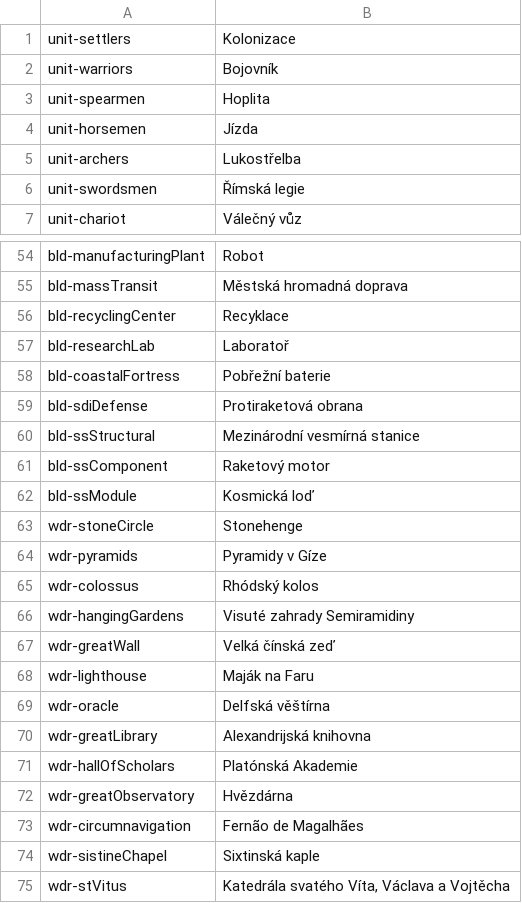
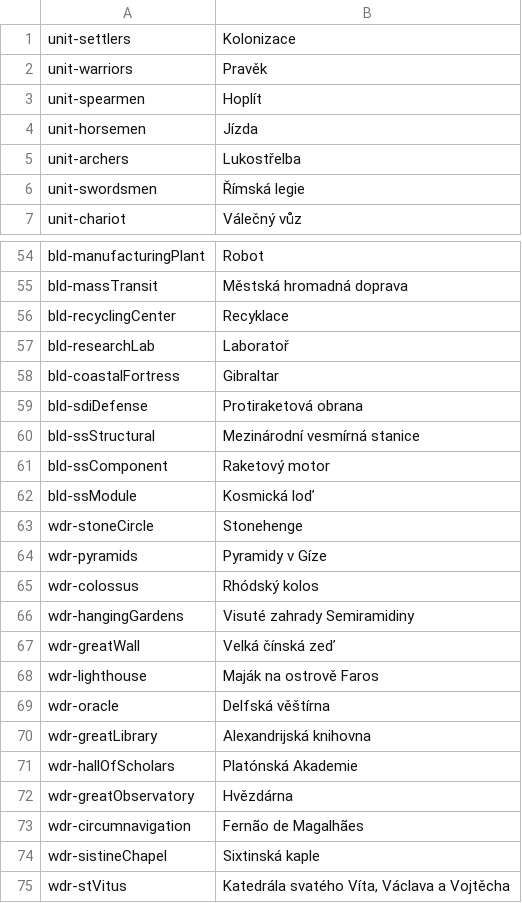
Before and after one commit to yf257n6vkj-arch/empires, a TSV file: tools/mac/encyklopedie-wiki.tsv, drawn as a sheet; only a part is shown, gaps mark what is left out.

```diff
--- a/tools/mac/encyklopedie-wiki.tsv
+++ b/tools/mac/encyklopedie-wiki.tsv
@@ -1,4 +1,4 @@
 unit-settlers	Kolonizace
-unit-warriors	Bojovník
-unit-spearmen	Hoplita
+unit-warriors	Pravěk
+unit-spearmen	Hoplít
 unit-horsemen	Jízda
@@ -57,3 +57,3 @@ bld-recyclingCenter	Recyklace
 bld-researchLab	Laboratoř
-bld-coastalFortress	Pobřežní baterie
+bld-coastalFortress	Gibraltar
 bld-sdiDefense	Protiraketová obrana
@@ -67,3 +67,3 @@ wdr-hangingGardens	Visuté zahrady Semiramidiny
 wdr-greatWall	Velká čínská zeď
-wdr-lighthouse	Maják na Faru
+wdr-lighthouse	Maják na ostrově Faros
 wdr-oracle	Delfská věštírna
```
Also changed, not shown: 3 other files.
